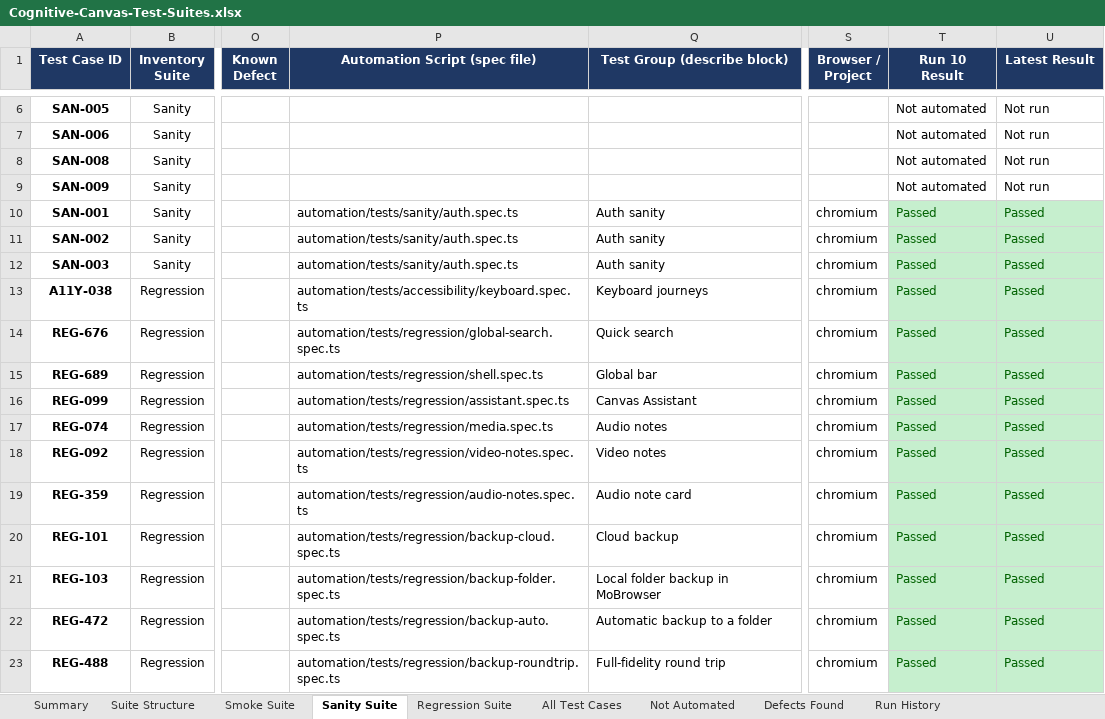
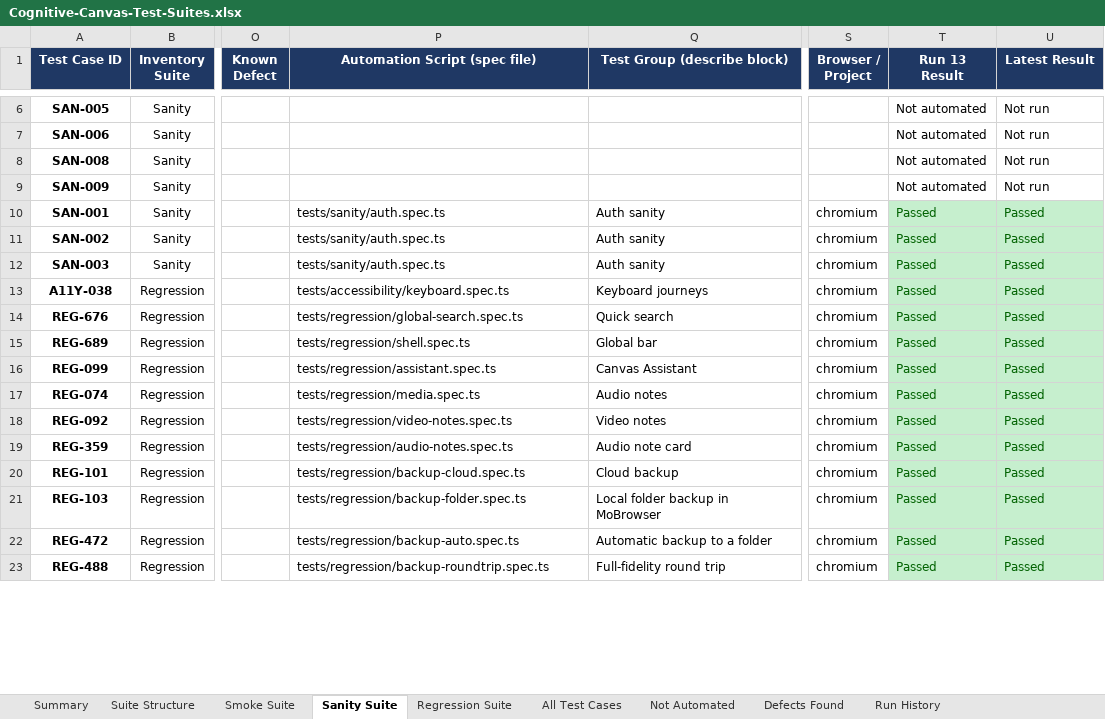
Before and after one commit to codernik-dev/cognitive-canvas-automation, an Excel workbook: docs/Cognitive-Canvas-Test-Suites.xlsx, sheet Sanity Suite, drawn as a sheet; only a part is shown, gaps mark what is left out; values as stored, in another font and other column widths than the file's, no borders; table styles not drawn; the diff covers the shown part only; the diff names each change by its address in the sheet, - before the commit and + after, or states it on an @@ line.

Commit message:
Run 13 results, live sharing suite and full-coverage additions
916 test cases (909 automated) across 35 modules.

- Run 13: full regression, performance, cross-browser and live runs;
  reports, defect register and QA report rebuilt from the results.
- Live sharing suite against the real server (teacher and students,
  one worker), with share-fidelity checks and API timing attachments.
- New defects DEF-515 and DEF-516; DEF-512 marked intermittent.
- REG-945 to REG-959: every accent and Style, every Tool Guide card,
  Settings explanations, Cloud sync edge cases, deleting live-shared
  projects, a teacher's read-only note, refused uploads from Home,
  Storage filters, video note delete wording and the plan's storage
  allowance (REG-947 to REG-959 not yet run).
- MoBrowser PIN entry and BiDi click made reliable.

```diff
--- a/docs/Cognitive-Canvas-Test-Suites.xlsx (sheet Sanity Suite)
+++ b/docs/Cognitive-Canvas-Test-Suites.xlsx (sheet Sanity Suite)
-T1: Run 10 Result
+T1: Run 13 Result
-P10:P12 (Automation Script (spec file)): automation/tests/sanity/auth.spec.ts
+P10:P12 (Automation Script (spec file)): tests/sanity/auth.spec.ts
-P13 (Automation Script (spec file)): automation/tests/accessibility/keyboard.spec.ts
+P13 (Automation Script (spec file)): tests/accessibility/keyboard.spec.ts
-P14 (Automation Script (spec file)): automation/tests/regression/global-search.spec.ts
+P14 (Automation Script (spec file)): tests/regression/global-search.spec.ts
-P15 (Automation Script (spec file)): automation/tests/regression/shell.spec.ts
+P15 (Automation Script (spec file)): tests/regression/shell.spec.ts
-P16 (Automation Script (spec file)): automation/tests/regression/assistant.spec.ts
+P16 (Automation Script (spec file)): tests/regression/assistant.spec.ts
-P17 (Automation Script (spec file)): automation/tests/regression/media.spec.ts
+P17 (Automation Script (spec file)): tests/regression/media.spec.ts
-P18 (Automation Script (spec file)): automation/tests/regression/video-notes.spec.ts
+P18 (Automation Script (spec file)): tests/regression/video-notes.spec.ts
-P19 (Automation Script (spec file)): automation/tests/regression/audio-notes.spec.ts
+P19 (Automation Script (spec file)): tests/regression/audio-notes.spec.ts
-P20 (Automation Script (spec file)): automation/tests/regression/backup-cloud.spec.ts
+P20 (Automation Script (spec file)): tests/regression/backup-cloud.spec.ts
-P21 (Automation Script (spec file)): automation/tests/regression/backup-folder.spec.ts
+P21 (Automation Script (spec file)): tests/regression/backup-folder.spec.ts
-P22 (Automation Script (spec file)): automation/tests/regression/backup-auto.spec.ts
+P22 (Automation Script (spec file)): tests/regression/backup-auto.spec.ts
-P23 (Automation Script (spec file)): automation/tests/regression/backup-roundtrip.spec.ts
+P23 (Automation Script (spec file)): tests/regression/backup-roundtrip.spec.ts
```
Also changed, not shown: 70 edited cells elsewhere in this sheet, sheet All Test Cases, sheet Suite Structure, sheet Regression Suite, sheet Defects Found, sheet Summary, sheet Run History, 1 more sheet, formulas that keep their value, 54 other files.
